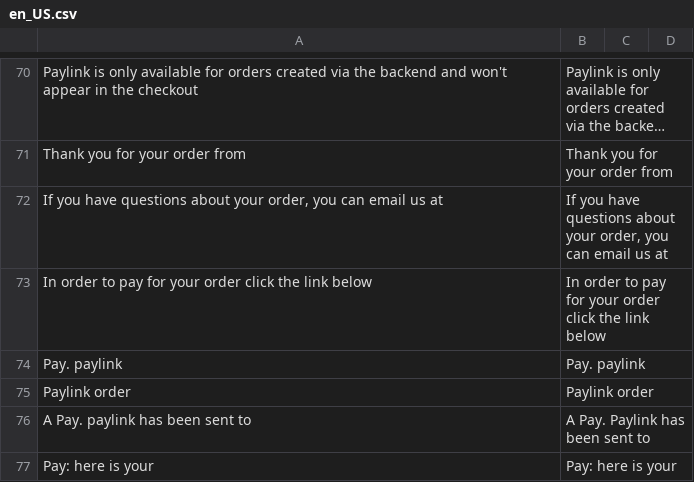
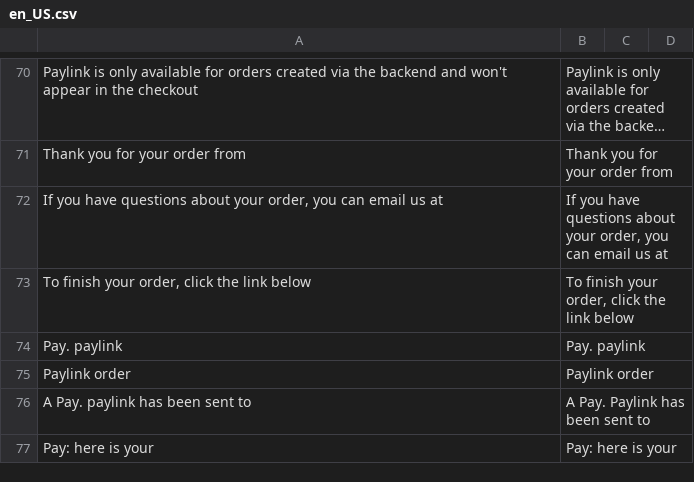
Before and after one commit to paynl/magento2-plugin, a CSV file: i18n/en_US.csv, drawn as a sheet; only a part is shown, gaps mark what is left out; long unchanged cells end in …; removed rows and columns are numbered as before the commit, all else as after; the diff names each change by its address in the sheet, - before the commit and + after, or states it on an @@ line.

```diff
--- a/i18n/en_US.csv
+++ b/i18n/en_US.csv
-row 73: In order to pay for your order click the link below | In order to pay for your order click the link below
+row 73: To finish your order, click the link below | To finish your order, click the link below
```
Also changed, not shown: i18n/de_AT.csv, i18n/de_CH.csv, 10 other files.
